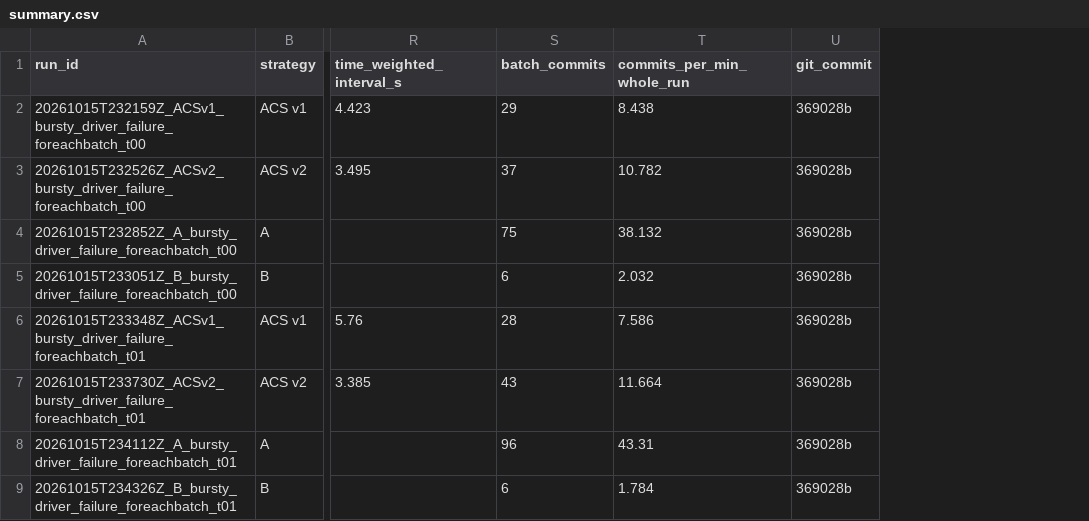
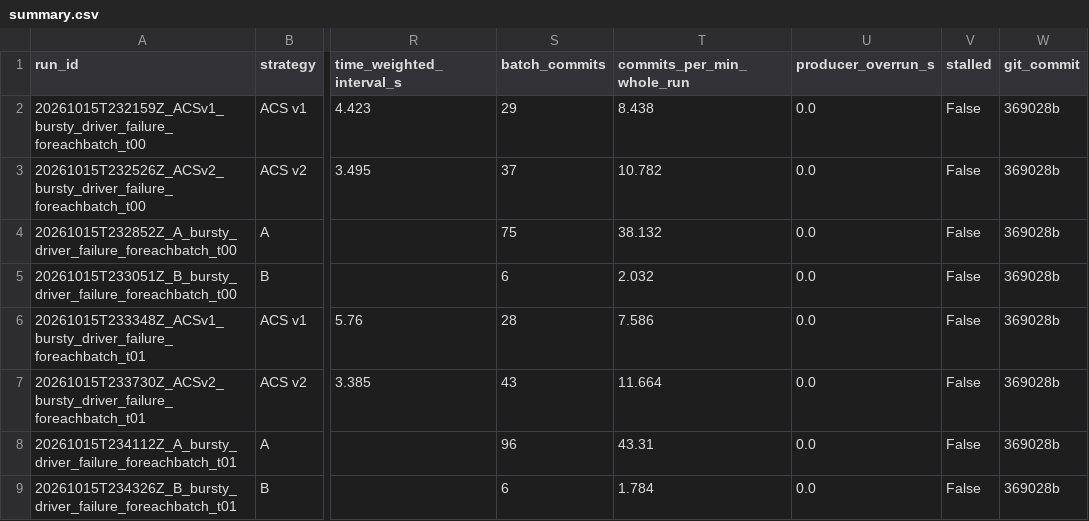
Before and after one commit to rmedipallycic/spark-streaming-fault-tolerance, a CSV file: experiments/live_acs/summary.csv, drawn as a sheet; only a part is shown, gaps mark what is left out; the diff names each change by its address in the sheet, - before the commit and + after, or states it on an @@ line.

Commit message:
README: live ACS results and negative conclusion; regenerate first-run summary

```diff
--- a/experiments/live_acs/summary.csv
+++ b/experiments/live_acs/summary.csv
+column U (producer_overrun_s), rows 2-9: all 0.0
+column V (stalled), rows 2-9: all False
```
Also changed, not shown: 2 other files.
